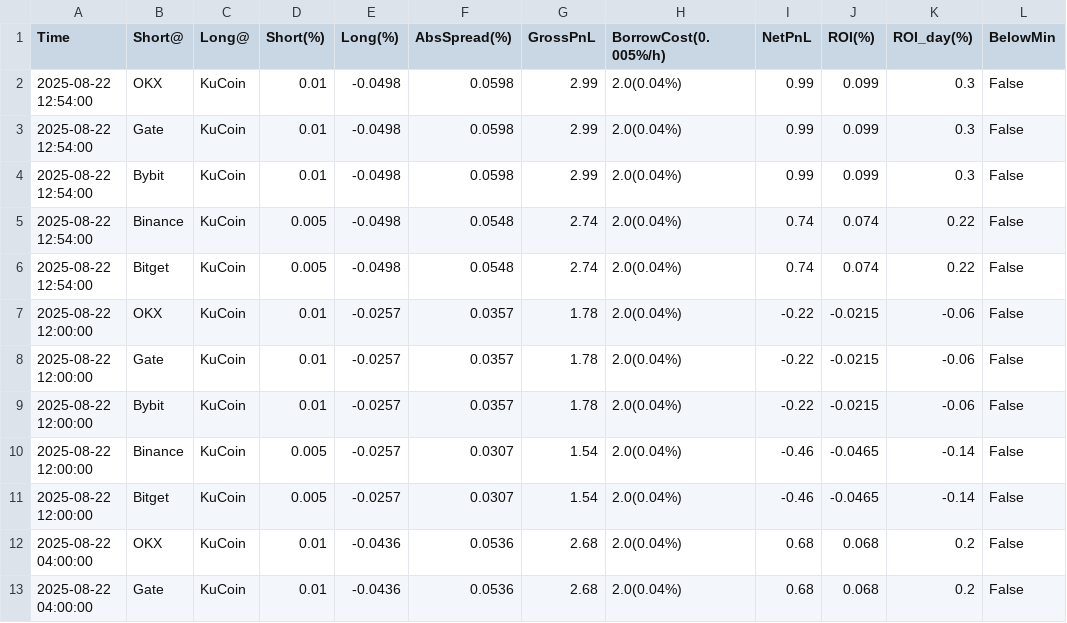
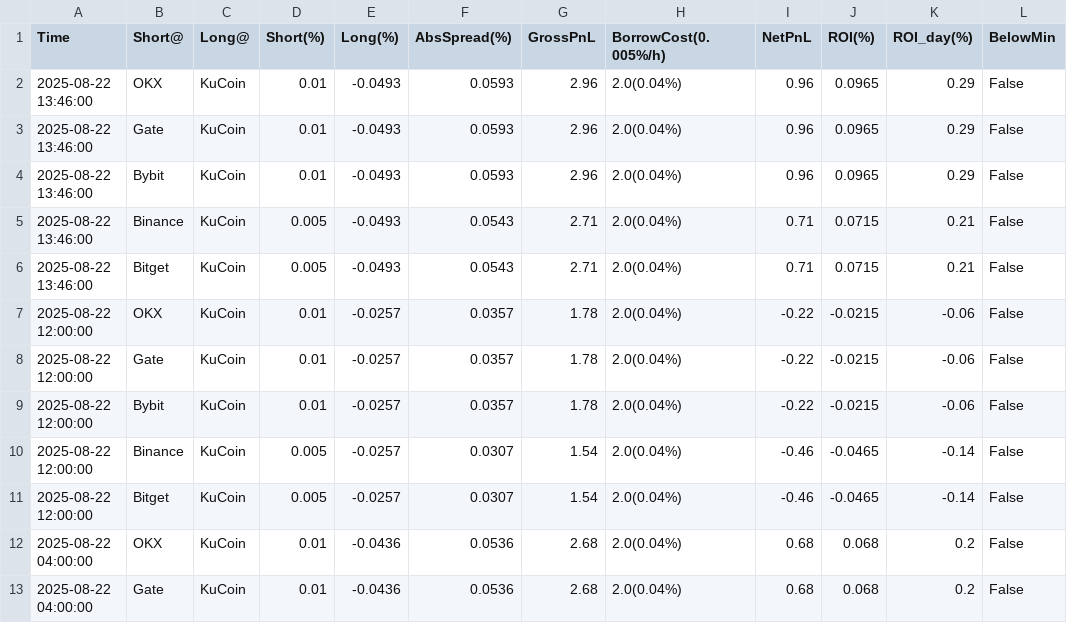
Before and after one commit to aerist123/funding-data, a CSV file: public/data/arb_candidates_CVC.csv, drawn as a sheet; only a part is shown; removed rows and columns are numbered as before the commit, all else as after; the diff names each change by its address in the sheet, - before the commit and + after, or states it on an @@ line.

```diff
--- a/public/data/arb_candidates_CVC.csv
+++ b/public/data/arb_candidates_CVC.csv
-row 2: 2025-08-22 12:54:00 | OKX | KuCoin | 0.01 | -0.0498 | 0.0598 | 2.99 | 2.0(0.04%) | 0.99 | 0.099 | 0.3 | False
-row 3: 2025-08-22 12:54:00 | Gate | KuCoin | 0.01 | -0.0498 | 0.0598 | 2.99 | 2.0(0.04%) | 0.99 | 0.099 | 0.3 | False
-row 4: 2025-08-22 12:54:00 | Bybit | KuCoin | 0.01 | -0.0498 | 0.0598 | 2.99 | 2.0(0.04%) | 0.99 | 0.099 | 0.3 | False
-row 5: 2025-08-22 12:54:00 | Binance | KuCoin | 0.005 | -0.0498 | 0.0548 | 2.74 | 2.0(0.04%) | 0.74 | 0.074 | 0.22 | False
-row 6: 2025-08-22 12:54:00 | Bitget | KuCoin | 0.005 | -0.0498 | 0.0548 | 2.74 | 2.0(0.04%) | 0.74 | 0.074 | 0.22 | False
+row 2: 2025-08-22 13:46:00 | OKX | KuCoin | 0.01 | -0.0493 | 0.0593 | 2.96 | 2.0(0.04%) | 0.96 | 0.0965 | 0.29 | False
+row 3: 2025-08-22 13:46:00 | Gate | KuCoin | 0.01 | -0.0493 | 0.0593 | 2.96 | 2.0(0.04%) | 0.96 | 0.0965 | 0.29 | False
+row 4: 2025-08-22 13:46:00 | Bybit | KuCoin | 0.01 | -0.0493 | 0.0593 | 2.96 | 2.0(0.04%) | 0.96 | 0.0965 | 0.29 | False
+row 5: 2025-08-22 13:46:00 | Binance | KuCoin | 0.005 | -0.0493 | 0.0543 | 2.71 | 2.0(0.04%) | 0.71 | 0.0715 | 0.21 | False
+row 6: 2025-08-22 13:46:00 | Bitget | KuCoin | 0.005 | -0.0493 | 0.0543 | 2.71 | 2.0(0.04%) | 0.71 | 0.0715 | 0.21 | False
```
Also changed, not shown: public/data/arb_candidates_BAND.csv, public/data/arb_candidates_BTC.csv, 5 other files.
